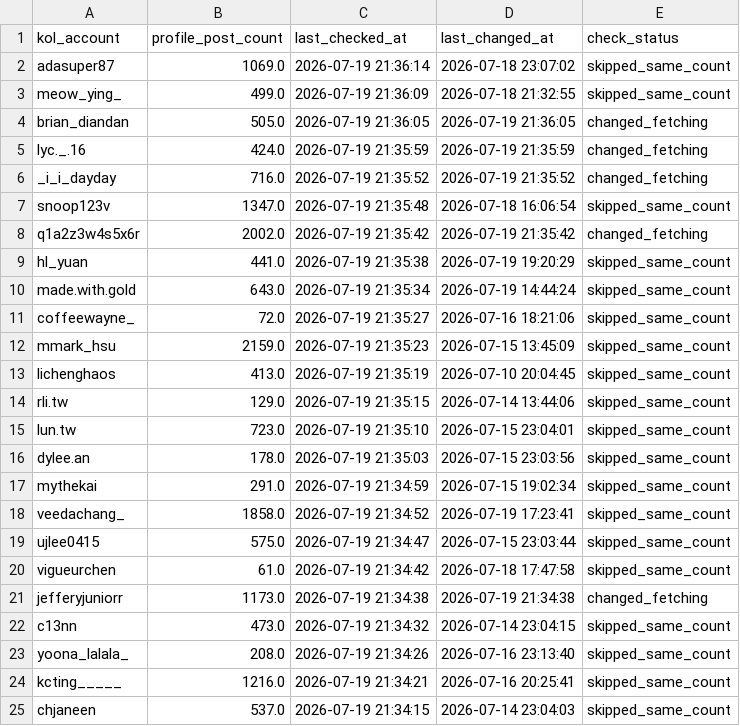
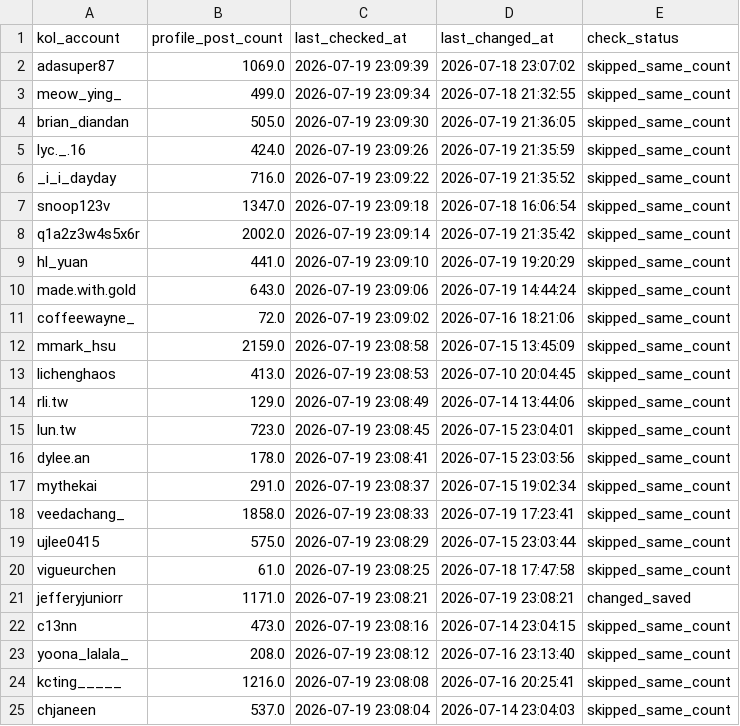
Before and after one commit to sabina-lu/reels-scraping, a CSV file: data/profile_post_state.csv, drawn as a sheet; only a part is shown; the diff covers the shown part only.

```diff
--- a/data/profile_post_state.csv
+++ b/data/profile_post_state.csv
@@ -1,25 +1,25 @@
 kol_account,profile_post_count,last_checked_at,last_changed_at,check_status
-adasuper87,1069.0,2026-07-19 21:36:14,2026-07-18 23:07:02,skipped_same_count
-meow_ying_,499.0,2026-07-19 21:36:09,2026-07-18 21:32:55,skipped_same_count
-brian_diandan,505.0,2026-07-19 21:36:05,2026-07-19 21:36:05,changed_fetching
-lyc._.16,424.0,2026-07-19 21:35:59,2026-07-19 21:35:59,changed_fetching
-_i_i_dayday,716.0,2026-07-19 21:35:52,2026-07-19 21:35:52,changed_fetching
-snoop123v,1347.0,2026-07-19 21:35:48,2026-07-18 16:06:54,skipped_same_count
-q1a2z3w4s5x6r,2002.0,2026-07-19 21:35:42,2026-07-19 21:35:42,changed_fetching
-hl_yuan,441.0,2026-07-19 21:35:38,2026-07-19 19:20:29,skipped_same_count
-made.with.gold,643.0,2026-07-19 21:35:34,2026-07-19 14:44:24,skipped_same_count
-coffeewayne_,72.0,2026-07-19 21:35:27,2026-07-16 18:21:06,skipped_same_count
-mmark_hsu,2159.0,2026-07-19 21:35:23,2026-07-15 13:45:09,skipped_same_count
-lichenghaos,413.0,2026-07-19 21:35:19,2026-07-10 20:04:45,skipped_same_count
-rli.tw,129.0,2026-07-19 21:35:15,2026-07-14 13:44:06,skipped_same_count
-lun.tw,723.0,2026-07-19 21:35:10,2026-07-15 23:04:01,skipped_same_count
-dylee.an,178.0,2026-07-19 21:35:03,2026-07-15 23:03:56,skipped_same_count
-mythekai,291.0,2026-07-19 21:34:59,2026-07-15 19:02:34,skipped_same_count
-veedachang_,1858.0,2026-07-19 21:34:52,2026-07-19 17:23:41,skipped_same_count
-ujlee0415,575.0,2026-07-19 21:34:47,2026-07-15 23:03:44,skipped_same_count
-vigueurchen,61.0,2026-07-19 21:34:42,2026-07-18 17:47:58,skipped_same_count
-jefferyjuniorr,1173.0,2026-07-19 21:34:38,2026-07-19 21:34:38,changed_fetching
-c13nn,473.0,2026-07-19 21:34:32,2026-07-14 23:04:15,skipped_same_count
-yoona_lalala_,208.0,2026-07-19 21:34:26,2026-07-16 23:13:40,skipped_same_count
-kcting_____,1216.0,2026-07-19 21:34:21,2026-07-16 20:25:41,skipped_same_count
-chjaneen,537.0,2026-07-19 21:34:15,2026-07-14 23:04:03,skipped_same_count
+adasuper87,1069.0,2026-07-19 23:09:39,2026-07-18 23:07:02,skipped_same_count
+meow_ying_,499.0,2026-07-19 23:09:34,2026-07-18 21:32:55,skipped_same_count
+brian_diandan,505.0,2026-07-19 23:09:30,2026-07-19 21:36:05,skipped_same_count
+lyc._.16,424.0,2026-07-19 23:09:26,2026-07-19 21:35:59,skipped_same_count
+_i_i_dayday,716.0,2026-07-19 23:09:22,2026-07-19 21:35:52,skipped_same_count
+snoop123v,1347.0,2026-07-19 23:09:18,2026-07-18 16:06:54,skipped_same_count
+q1a2z3w4s5x6r,2002.0,2026-07-19 23:09:14,2026-07-19 21:35:42,skipped_same_count
+hl_yuan,441.0,2026-07-19 23:09:10,2026-07-19 19:20:29,skipped_same_count
+made.with.gold,643.0,2026-07-19 23:09:06,2026-07-19 14:44:24,skipped_same_count
+coffeewayne_,72.0,2026-07-19 23:09:02,2026-07-16 18:21:06,skipped_same_count
+mmark_hsu,2159.0,2026-07-19 23:08:58,2026-07-15 13:45:09,skipped_same_count
+lichenghaos,413.0,2026-07-19 23:08:53,2026-07-10 20:04:45,skipped_same_count
+rli.tw,129.0,2026-07-19 23:08:49,2026-07-14 13:44:06,skipped_same_count
+lun.tw,723.0,2026-07-19 23:08:45,2026-07-15 23:04:01,skipped_same_count
+dylee.an,178.0,2026-07-19 23:08:41,2026-07-15 23:03:56,skipped_same_count
+mythekai,291.0,2026-07-19 23:08:37,2026-07-15 19:02:34,skipped_same_count
+veedachang_,1858.0,2026-07-19 23:08:33,2026-07-19 17:23:41,skipped_same_count
+ujlee0415,575.0,2026-07-19 23:08:29,2026-07-15 23:03:44,skipped_same_count
+vigueurchen,61.0,2026-07-19 23:08:25,2026-07-18 17:47:58,skipped_same_count
+jefferyjuniorr,1171.0,2026-07-19 23:08:21,2026-07-19 23:08:21,changed_saved
+c13nn,473.0,2026-07-19 23:08:16,2026-07-14 23:04:15,skipped_same_count
+yoona_lalala_,208.0,2026-07-19 23:08:12,2026-07-16 23:13:40,skipped_same_count
+kcting_____,1216.0,2026-07-19 23:08:08,2026-07-16 20:25:41,skipped_same_count
+chjaneen,537.0,2026-07-19 23:08:04,2026-07-14 23:04:03,skipped_same_count
```
Also changed, not shown: 164 edited cells elsewhere in this file, data/reels_static_info.csv.
